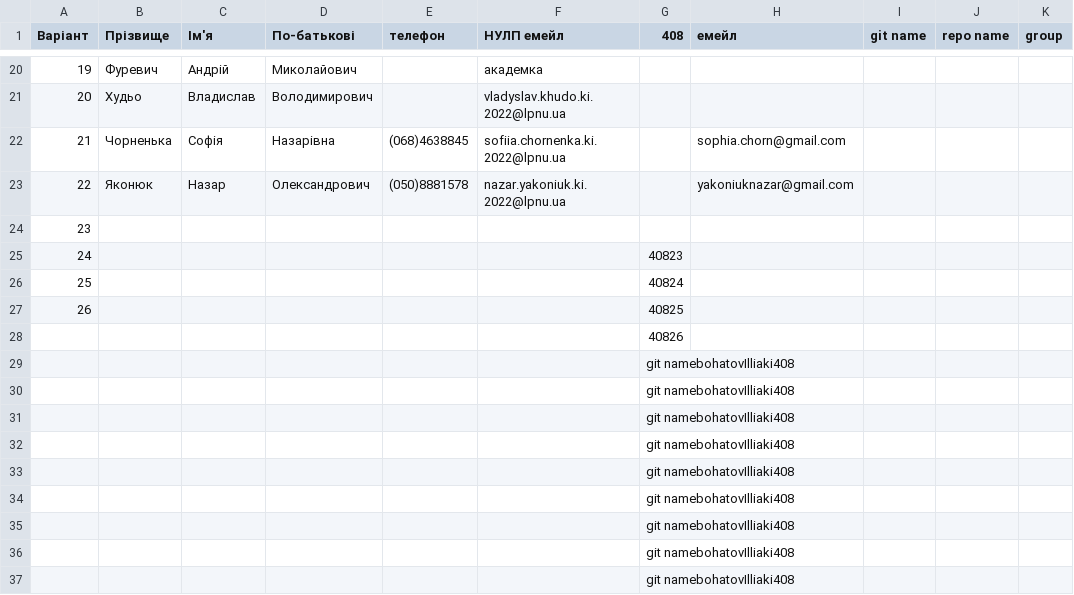
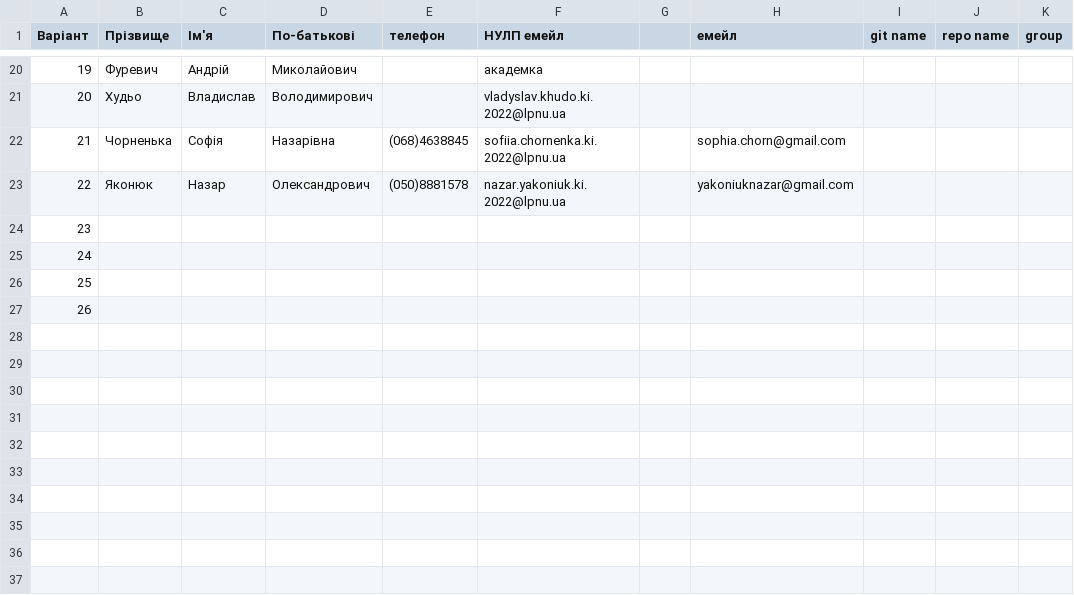
Before and after one commit to bohatovIlliaki408/csda, a CSV file: input/bohatovapksin.csv, drawn as a sheet; only a part is shown, gaps mark what is left out; the diff names each change by its address in the sheet, - before the commit and + after, or states it on an @@ line.

Commit message:
Update via Apps Script

```diff
--- a/input/bohatovapksin.csv
+++ b/input/bohatovapksin.csv
-G1: 408
+G1: (empty)
-G25: 40823
+G25: (empty)
-G26: 40824
+G26: (empty)
-G27: 40825
+G27: (empty)
-row 28:  |  |  |  |  |  | 40826
-row 29:  |  |  |  |  |  | git namebohatovIlliaki408
-row 30:  |  |  |  |  |  | git namebohatovIlliaki408
-row 31:  |  |  |  |  |  | git namebohatovIlliaki408
-row 32:  |  |  |  |  |  | git namebohatovIlliaki408
-row 33:  |  |  |  |  |  | git namebohatovIlliaki408
-row 34:  |  |  |  |  |  | git namebohatovIlliaki408
-row 35:  |  |  |  |  |  | git namebohatovIlliaki408
-row 36:  |  |  |  |  |  | git namebohatovIlliaki408
-row 37:  |  |  |  |  |  | git namebohatovIlliaki408
```
